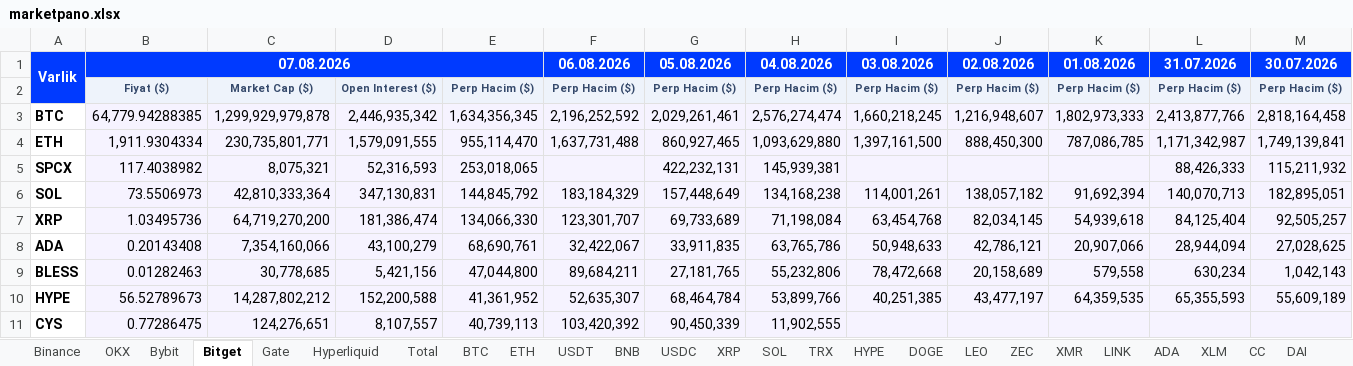
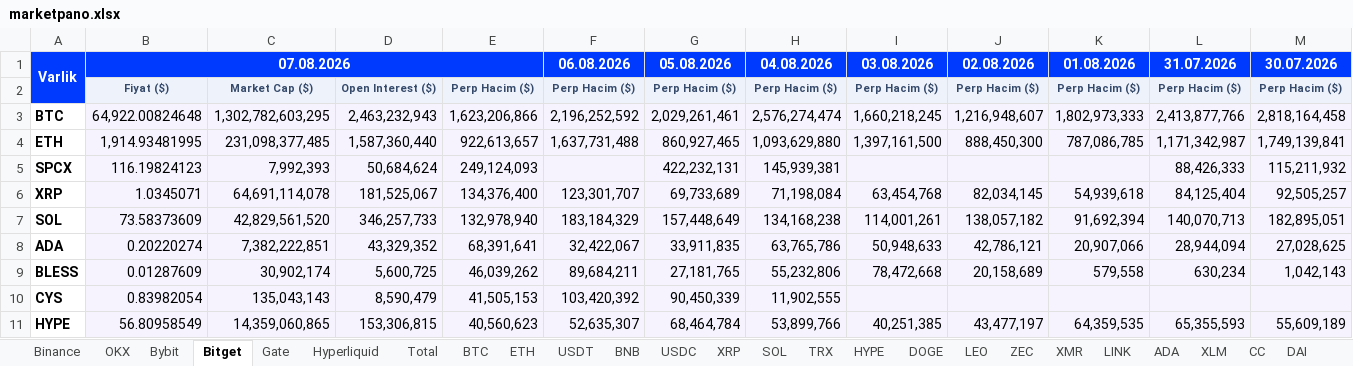
Before and after one commit to batuhanhelvaci-hub/marketpano, an Excel workbook: marketpano.xlsx, sheet Bitget, drawn as a sheet; only a part is shown; values as stored, in another font and other column widths than the file's, no borders; removed rows and columns are numbered as before the commit, all else as after; the diff covers the shown part only; the diff names each change by its address in the sheet, - before the commit and + after, or states it on an @@ line.

```diff
--- a/marketpano.xlsx (sheet Bitget)
+++ b/marketpano.xlsx (sheet Bitget)
-B3: 64,779.94288385
+B3: 64,922.00824648
-C3: 1,299,929,979,878
+C3: 1,302,782,603,295
-D3: 2,446,935,342
+D3: 2,463,232,943
-E3: 1,634,356,345
+E3: 1,623,206,866
-B4: 1,911.9304334
+B4: 1,914.93481995
-C4: 230,735,801,771
+C4: 231,098,377,485
-D4: 1,579,091,555
+D4: 1,587,360,440
-E4: 955,114,470
+E4: 922,613,657
-B5: 117.4038982
+B5: 116.19824123
-C5: 8,075,321
+C5: 7,992,393
-D5: 52,316,593
+D5: 50,684,624
-E5: 253,018,065
+E5: 249,124,093
-row 6: SOL | 73.5506973 | 42,810,333,364 | 347,130,831 | 144,845,792 | 183,184,329 | 157,448,649 | 134,168,238 | 114,001,261 | 138,057,182 | 91,692,394 | 140,070,713 | 182,895,051
-B6: 1.03495736
+B6: 1.0345071
-C6: 64,719,270,200
+C6: 64,691,114,078
-D6: 181,386,474
+D6: 181,525,067
-E6: 134,066,330
+E6: 134,376,400
+row 7: SOL | 73.58373609 | 42,829,561,520 | 346,257,733 | 132,978,940 | 183,184,329 | 157,448,649 | 134,168,238 | 114,001,261 | 138,057,182 | 91,692,394 | 140,070,713 | 182,895,051
-B8: 0.20143408
+B8: 0.20220274
-C8: 7,354,160,066
+C8: 7,382,222,851
-D8: 43,100,279
+D8: 43,329,352
-E8: 68,690,761
+E8: 68,391,641
-B9: 0.01282463
+B9: 0.01287609
-C9: 30,778,685
+C9: 30,902,174
-D9: 5,421,156
+D9: 5,600,725
-E9: 47,044,800
+E9: 46,039,262
-row 10: HYPE | 56.52789673 | 14,287,802,212 | 152,200,588 | 41,361,952 | 52,635,307 | 68,464,784 | 53,899,766 | 40,251,385 | 43,477,197 | 64,359,535 | 65,355,593 | 55,609,189
-B10: 0.77286475
+B10: 0.83982054
-C10: 124,276,651
+C10: 135,043,143
-D10: 8,107,557
+D10: 8,590,479
-E10: 40,739,113
+E10: 41,505,153
+row 11: HYPE | 56.80958549 | 14,359,060,865 | 153,306,815 | 40,560,623 | 52,635,307 | 68,464,784 | 53,899,766 | 40,251,385 | 43,477,197 | 64,359,535 | 65,355,593 | 55,609,189
```
Also changed, not shown: 61 added rows, 61 removed rows and 319 edited cells elsewhere in this sheet, sheet Total, sheet Hyperliquid, sheet OKX, sheet Gate, sheet Bybit, sheet Binance, 8 other files.
